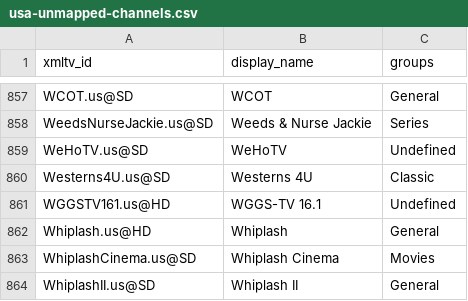
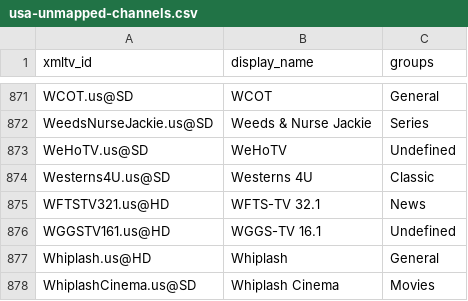
Before and after one commit to Kaimandura/epg-de, a CSV file: reports/usa-unmapped-channels.csv, drawn as a sheet; only a part is shown, gaps mark what is left out; the shorter side is filled out with more unchanged rows; the diff covers the shown part only; the diff names each change by its address in the sheet, - before the commit and + after, or states it on an @@ line.

```diff
--- a/reports/usa-unmapped-channels.csv
+++ b/reports/usa-unmapped-channels.csv
+row 875: WFTSTV321.us@HD | WFTS-TV 32.1 | News
```
Also changed, not shown: 15 added rows and 1 removed row elsewhere in this file, reports/usa-channel-mapping.csv, 6 other files.
